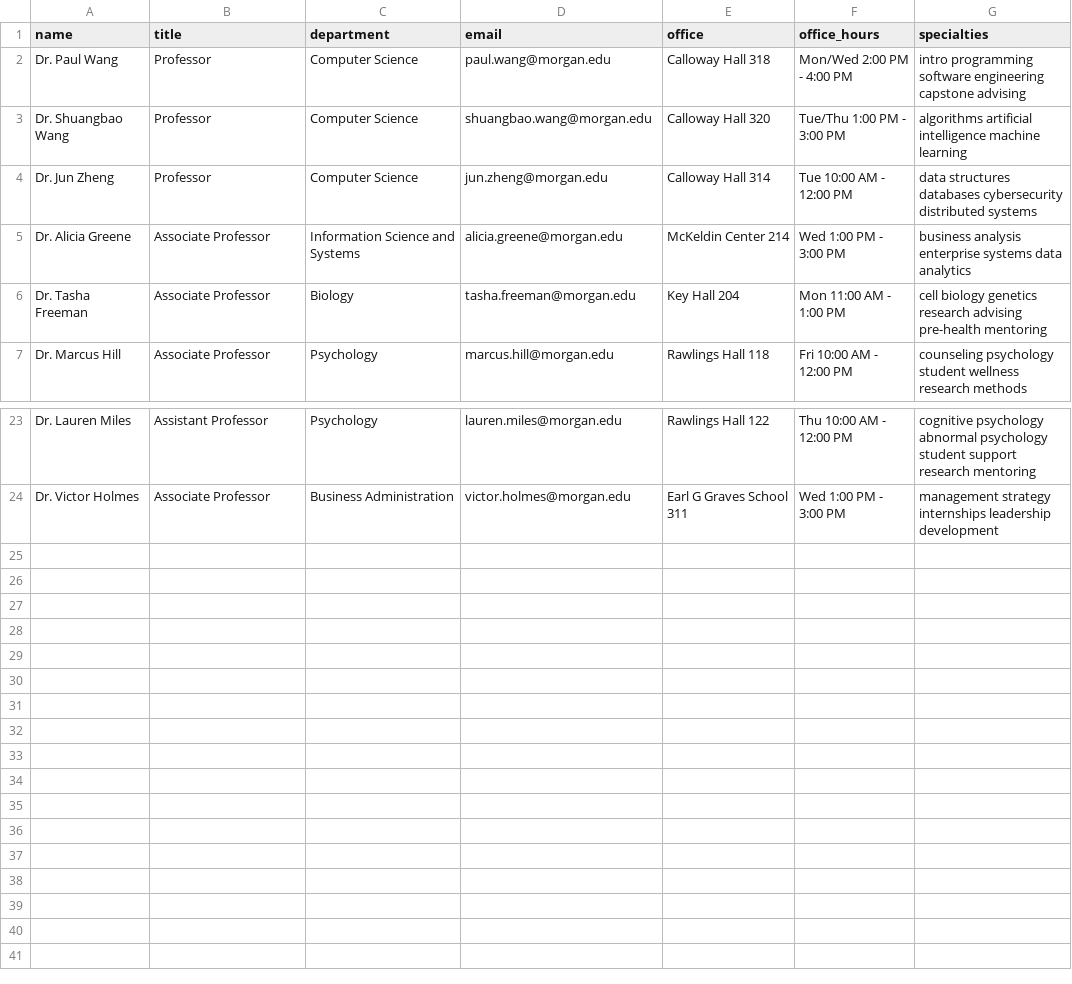
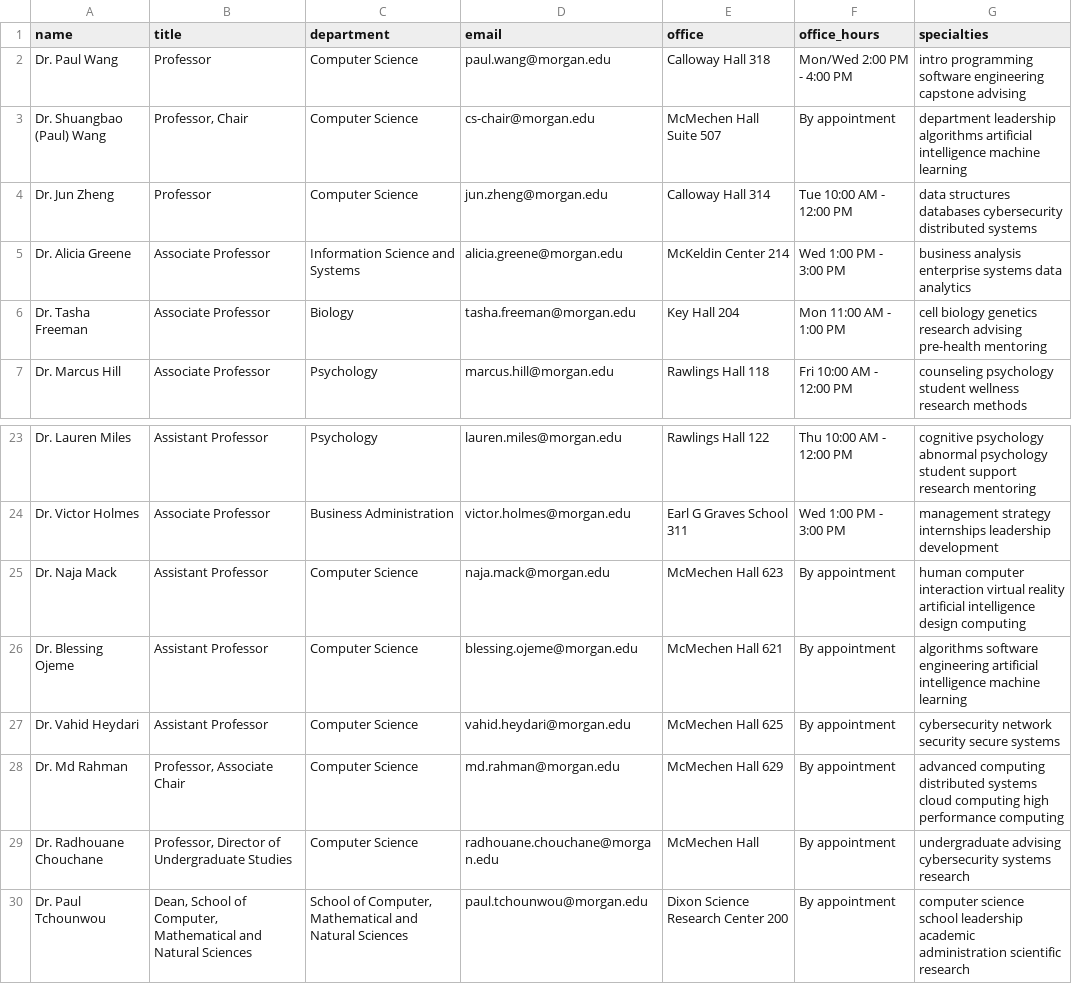
Before and after one commit to Morgan-Computer-Science/cosc-490-senior-project-team-9-project-3, a CSV file: backend/data/faculty.csv, drawn as a sheet; only a part is shown, gaps mark what is left out; removed rows and columns are numbered as before the commit, all else as after; the diff names each change by its address in the sheet, - before the commit and + after, or states it on an @@ line.

Commit message:
Polish the presentation flow and strengthen Morgan advising

```diff
--- a/backend/data/faculty.csv
+++ b/backend/data/faculty.csv
-row 3: Dr. Shuangbao Wang | Professor | Computer Science | shuangbao.wang@morgan.edu | Calloway Hall 320 | Tue/Thu 1:00 PM - 3:00 PM | algorithms artificial intelligence machine learning
+row 3: Dr. Shuangbao (Paul) Wang | Professor, Chair | Computer Science | cs-chair@morgan.edu | McMechen Hall Suite 507 | By appointment | department leadership algorithms artificial intelligence machine learning
+row 25: Dr. Naja Mack | Assistant Professor | Computer Science | naja.mack@morgan.edu | McMechen Hall 623 | By appointment | human computer interaction virtual reality artificial intelligence design computing
+row 26: Dr. Blessing Ojeme | Assistant Professor | Computer Science | blessing.ojeme@morgan.edu | McMechen Hall 621 | By appointment | algorithms software engineering artificial intelligence machine learning
+row 27: Dr. Vahid Heydari | Assistant Professor | Computer Science | vahid.heydari@morgan.edu | McMechen Hall 625 | By appointment | cybersecurity network security secure systems
+row 28: Dr. Md Rahman | Professor, Associate Chair | Computer Science | md.rahman@morgan.edu | McMechen Hall 629 | By appointment | advanced computing distributed systems cloud computing high performance computing
+row 29: Dr. Radhouane Chouchane | Professor, Director of Undergraduate Studies | Computer Science | radhouane.chouchane@morgan.edu | McMechen Hall | By appointment | undergraduate advising cybersecurity systems research
+row 30: Dr. Paul Tchounwou | Dean, School of Computer, Mathematical and Natural Sciences | School of Computer, Mathematical and Natural Sciences | paul.tchounwou@morgan.edu | Dixon Science Research Center 200 | By appointment | computer science school leadership academic administration scientific research
```
Also changed, not shown: backend/data/course_aliases.csv, 24 other files.
